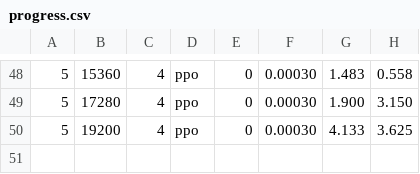
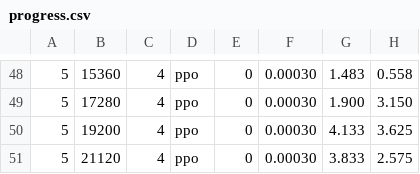
Before and after one commit to bluo42/big2-ai, a CSV file: big2/policies/evolve/progress.csv, drawn as a sheet; only a part is shown, gaps mark what is left out; the diff names each change by its address in the sheet, - before the commit and + after, or states it on an @@ line.

```diff
--- a/big2/policies/evolve/progress.csv
+++ b/big2/policies/evolve/progress.csv
+row 51: 5 | 21120 | 4 | ppo | 0 | 0.00030 | 3.833 | 2.575
```
